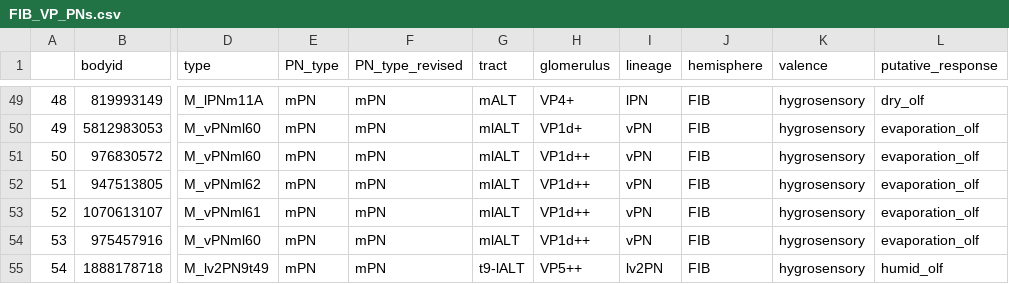
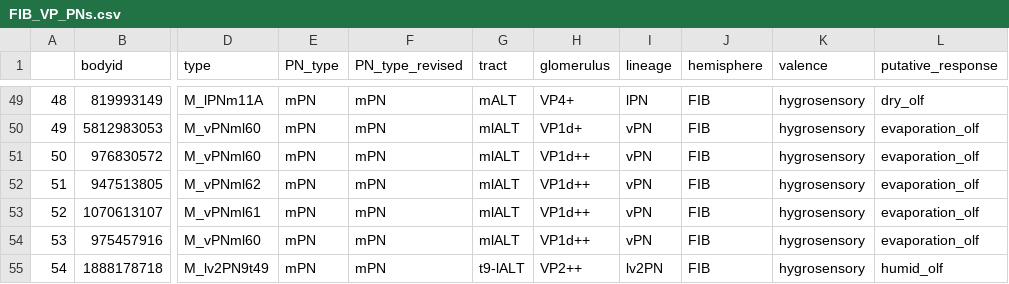
Before and after one commit to flyconnectome/hemibrain_olf_data, a CSV file: FIB_VP_PNs.csv, drawn as a sheet; only a part is shown, gaps mark what is left out; the diff names each change by its address in the sheet, - before the commit and + after, or states it on an @@ line.

Commit message:
fixed incorrection in tract and glomerulus for M_lv2PN9t49

```diff
--- a/FIB_VP_PNs.csv
+++ b/FIB_VP_PNs.csv
-H55 (glomerulus): VP5++
+H55 (glomerulus): VP2++
```
Also changed, not shown: FIB_mPNs.csv.
